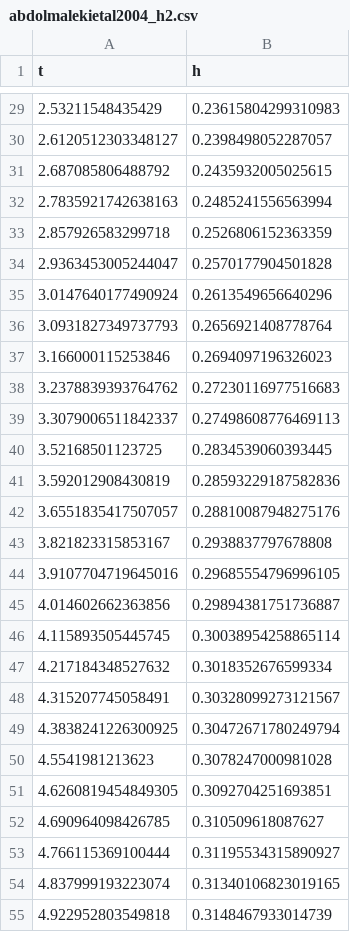
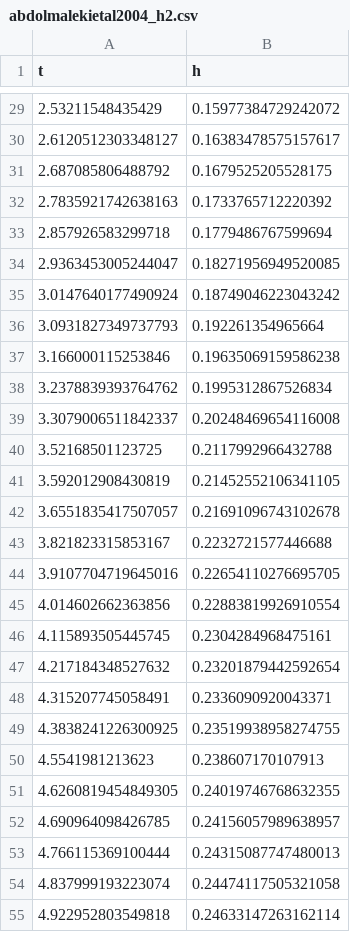
Before and after one commit to openmps/openmps, a CSV file: Benchmark/DumBreak/zhouetal1999/abdolmalekietal2004_h2.csv, drawn as a sheet; only a part is shown, gaps mark what is left out; the diff covers the shown part only.

```diff
--- a/Benchmark/DumBreak/zhouetal1999/abdolmalekietal2004_h2.csv
+++ b/Benchmark/DumBreak/zhouetal1999/abdolmalekietal2004_h2.csv
@@ -29,27 +29,27 @@ t, h
-2.53211548435429, 0.23615804299310983
-2.6120512303348127, 0.2398498052287057
-2.687085806488792, 0.2435932005025615
-2.7835921742638163, 0.2485241556563994
-2.857926583299718, 0.2526806152363359
-2.9363453005244047, 0.2570177904501828
-3.0147640177490924, 0.2613549656640296
-3.0931827349737793, 0.2656921408778764
-3.166000115253846, 0.2694097196326023
-3.2378839393764762, 0.27230116977516683
-3.3079006511842337, 0.27498608776469113
-3.52168501123725, 0.2834539060393445
-3.592012908430819, 0.28593229187582836
-3.6551835417507057, 0.28810087948275176
-3.821823315853167, 0.2938837797678808
-3.9107704719645016, 0.29685554796996105
-4.014602662363856, 0.29894381751736887
-4.115893505445745, 0.30038954258865114
-4.217184348527632, 0.3018352676599334
-4.315207745058491, 0.30328099273121567
-4.3838241226300925, 0.30472671780249794
-4.5541981213623, 0.3078247000981028
-4.6260819454849305, 0.3092704251693851
-4.690964098426785, 0.310509618087627
-4.766115369100444, 0.31195534315890927
-4.837999193223074, 0.31340106823019165
-4.922952803549818, 0.3148467933014739
+2.53211548435429, 0.15977384729242072
+2.6120512303348127, 0.16383478575157617
+2.687085806488792, 0.1679525205528175
+2.7835921742638163, 0.1733765712220392
+2.857926583299718, 0.1779486767599694
+2.9363453005244047, 0.18271956949520085
+3.0147640177490924, 0.18749046223043242
+3.0931827349737793, 0.192261354965664
+3.166000115253846, 0.19635069159586238
+3.2378839393764762, 0.1995312867526834
+3.3079006511842337, 0.20248469654116008
+3.52168501123725, 0.2117992966432788
+3.592012908430819, 0.21452552106341105
+3.6551835417507057, 0.21691096743102678
+3.821823315853167, 0.2232721577446688
+3.9107704719645016, 0.22654110276695705
+4.014602662363856, 0.22883819926910554
+4.115893505445745, 0.2304284968475161
+4.217184348527632, 0.23201879442592654
+4.315207745058491, 0.2336090920043371
+4.3838241226300925, 0.23519938958274755
+4.5541981213623, 0.238607170107913
+4.6260819454849305, 0.24019746768632355
+4.690964098426785, 0.24156057989638957
+4.766115369100444, 0.24315087747480013
+4.837999193223074, 0.24474117505321058
+4.922952803549818, 0.24633147263162114
```
Also changed, not shown: 102 edited cells elsewhere in this file.
